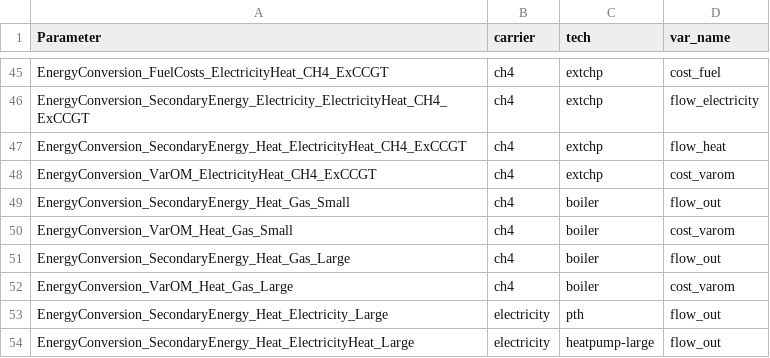
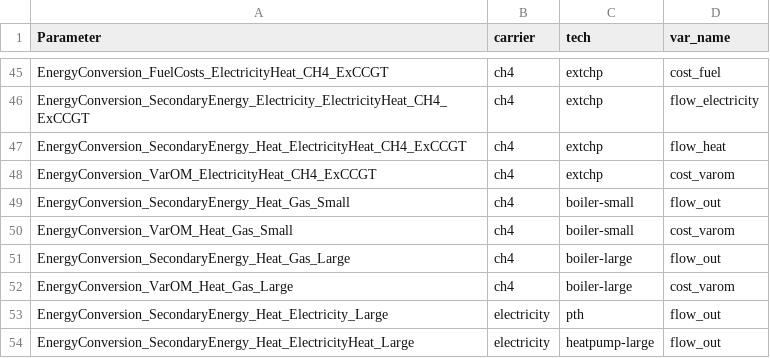
Before and after one commit to modex-flexmex/oemof-flexmex, a CSV file: experiment_1/004_results_data_template/mapping.csv, drawn as a sheet; only a part is shown, gaps mark what is left out.

Commit message:
Map large/small results for boiler

```diff
--- a/experiment_1/004_results_data_template/mapping.csv
+++ b/experiment_1/004_results_data_template/mapping.csv
@@ -48,6 +48,6 @@ EnergyConversion_SecondaryEnergy_Heat_ElectricityHeat_CH4_ExCCGT,ch4,extchp,flow
 EnergyConversion_VarOM_ElectricityHeat_CH4_ExCCGT,ch4,extchp,cost_varom
-EnergyConversion_SecondaryEnergy_Heat_Gas_Small,ch4,boiler,flow_out
-EnergyConversion_VarOM_Heat_Gas_Small,ch4,boiler,cost_varom
-EnergyConversion_SecondaryEnergy_Heat_Gas_Large,ch4,boiler,flow_out
-EnergyConversion_VarOM_Heat_Gas_Large,ch4,boiler,cost_varom
+EnergyConversion_SecondaryEnergy_Heat_Gas_Small,ch4,boiler-small,flow_out
+EnergyConversion_VarOM_Heat_Gas_Small,ch4,boiler-small,cost_varom
+EnergyConversion_SecondaryEnergy_Heat_Gas_Large,ch4,boiler-large,flow_out
+EnergyConversion_VarOM_Heat_Gas_Large,ch4,boiler-large,cost_varom
 EnergyConversion_SecondaryEnergy_Heat_Electricity_Large,electricity,pth,flow_out
```
Also changed, not shown: 1 other file.
